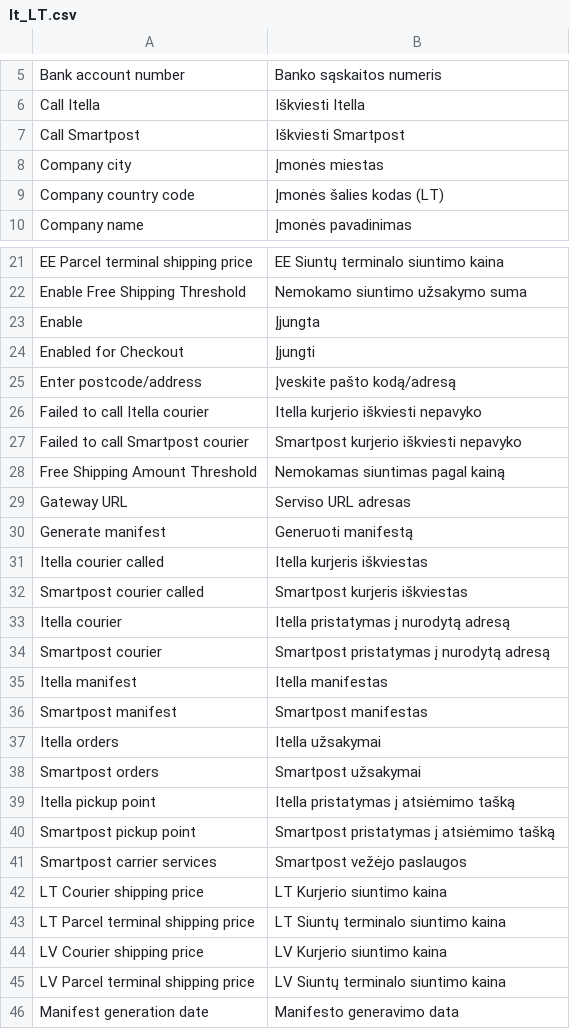
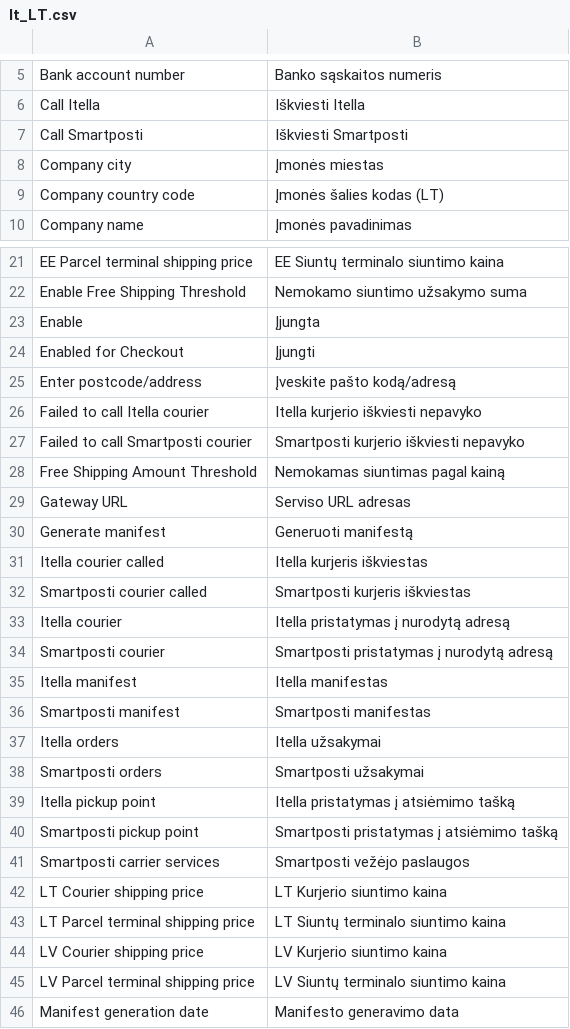
Before and after one commit to ItellaPlugins/itella-shipping-magento23, a CSV file: app/code/Itella/Shipping/i18n/lt_LT.csv, drawn as a sheet; only a part is shown, gaps mark what is left out.

```diff
--- a/app/code/Itella/Shipping/i18n/lt_LT.csv
+++ b/app/code/Itella/Shipping/i18n/lt_LT.csv
@@ -6,3 +6,3 @@
 "Call Itella","Iškviesti Itella"
-"Call Smartpost","Iškviesti Smartpost"
+"Call Smartposti","Iškviesti Smartposti"
 "Company city","Įmonės miestas"
@@ -26,3 +26,3 @@
 "Failed to call Itella courier","Itella kurjerio iškviesti nepavyko"
-"Failed to call Smartpost courier","Smartpost kurjerio iškviesti nepavyko"
+"Failed to call Smartposti courier","Smartposti kurjerio iškviesti nepavyko"
 "Free Shipping Amount Threshold","Nemokamas siuntimas pagal kainą"
@@ -31,12 +31,12 @@
 "Itella courier called","Itella kurjeris iškviestas"
-"Smartpost courier called","Smartpost kurjeris iškviestas"
+"Smartposti courier called","Smartposti kurjeris iškviestas"
 "Itella courier","Itella pristatymas į nurodytą adresą"
-"Smartpost courier","Smartpost pristatymas į nurodytą adresą"
+"Smartposti courier","Smartposti pristatymas į nurodytą adresą"
 "Itella manifest","Itella manifestas"
-"Smartpost manifest","Smartpost manifestas"
+"Smartposti manifest","Smartposti manifestas"
 "Itella orders","Itella užsakymai"
-"Smartpost orders","Smartpost užsakymai"
+"Smartposti orders","Smartposti užsakymai"
 "Itella pickup point","Itella pristatymas į atsiėmimo tašką"
-"Smartpost pickup point","Smartpost pristatymas į atsiėmimo tašką"
-"Smartpost carrier services","Smartpost vežėjo paslaugos"
+"Smartposti pickup point","Smartposti pristatymas į atsiėmimo tašką"
+"Smartposti carrier services","Smartposti vežėjo paslaugos"
 "LT Courier shipping price","LT Kurjerio siuntimo kaina"
```
Also changed, not shown: app/code/Itella/Shipping/i18n/et_EE.csv, app/code/Itella/Shipping/i18n/lv_LV.csv, 1 other file.
